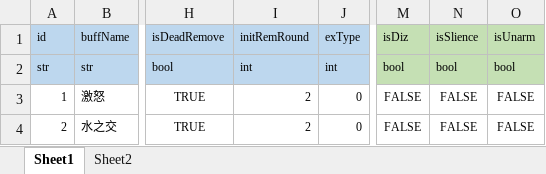
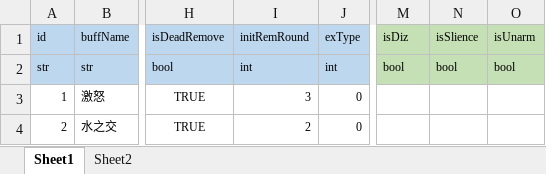
Before and after one commit to lyvoid/l2, an Excel workbook: config/xlsx/buff.xlsx, sheet Sheet1, drawn as a sheet; only a part is shown, gaps mark what is left out; values as stored, in another font and other column widths than the file's, no borders; the diff names each change by its address in the sheet, - before the commit and + after, or states it on an @@ line.

```diff
--- a/config/xlsx/buff.xlsx (sheet Sheet1)
+++ b/config/xlsx/buff.xlsx (sheet Sheet1)
-I3: 2
+I3: 3
-M3:M4: FALSE
+M3:M4: (empty)
-N3:N4: FALSE
+N3:N4: (empty)
-O3:O4: FALSE
+O3:O4: (empty)
```
Also changed, not shown: config/xlsx/hurt.xlsx, config/xlsx/skill.xlsx, 9 other files.
